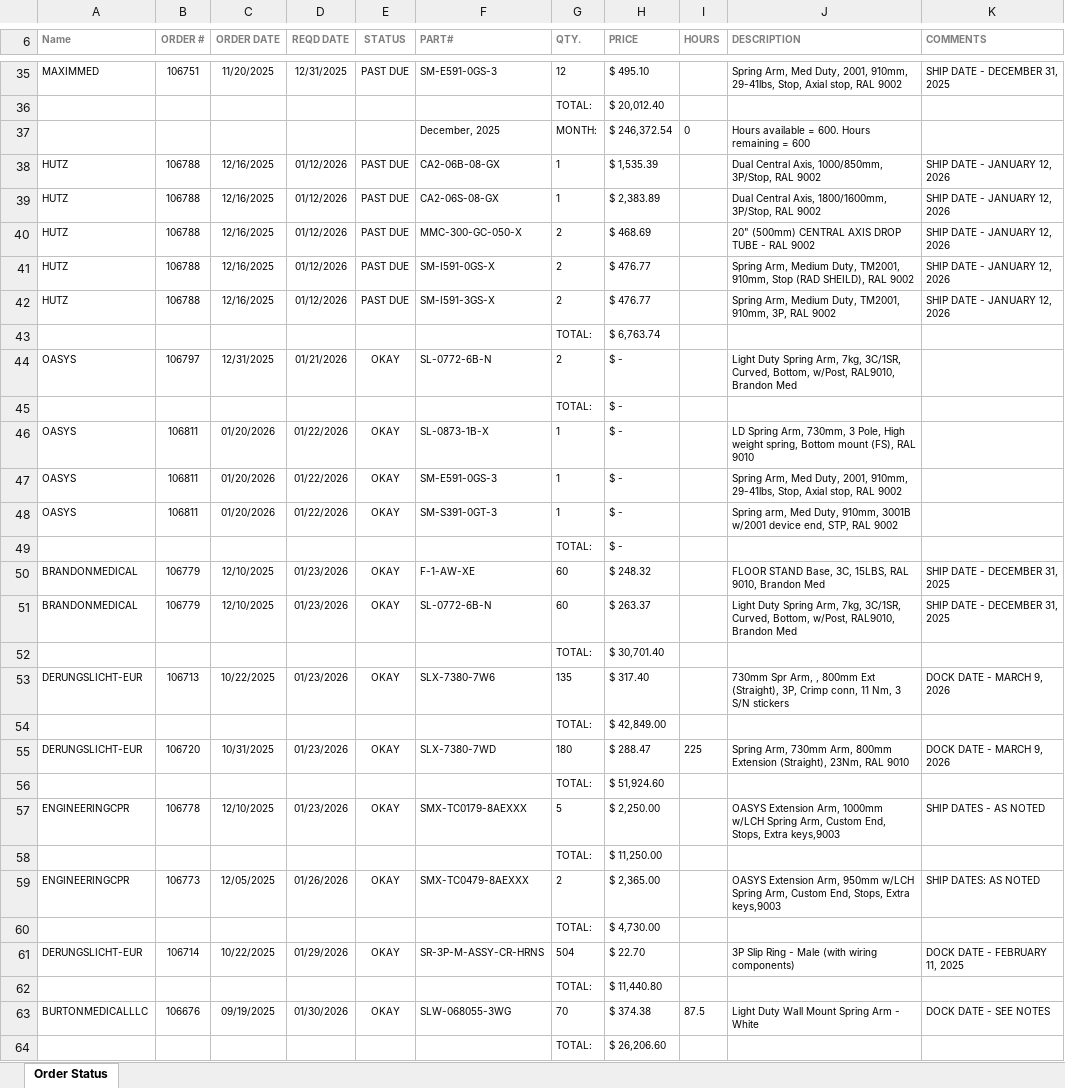
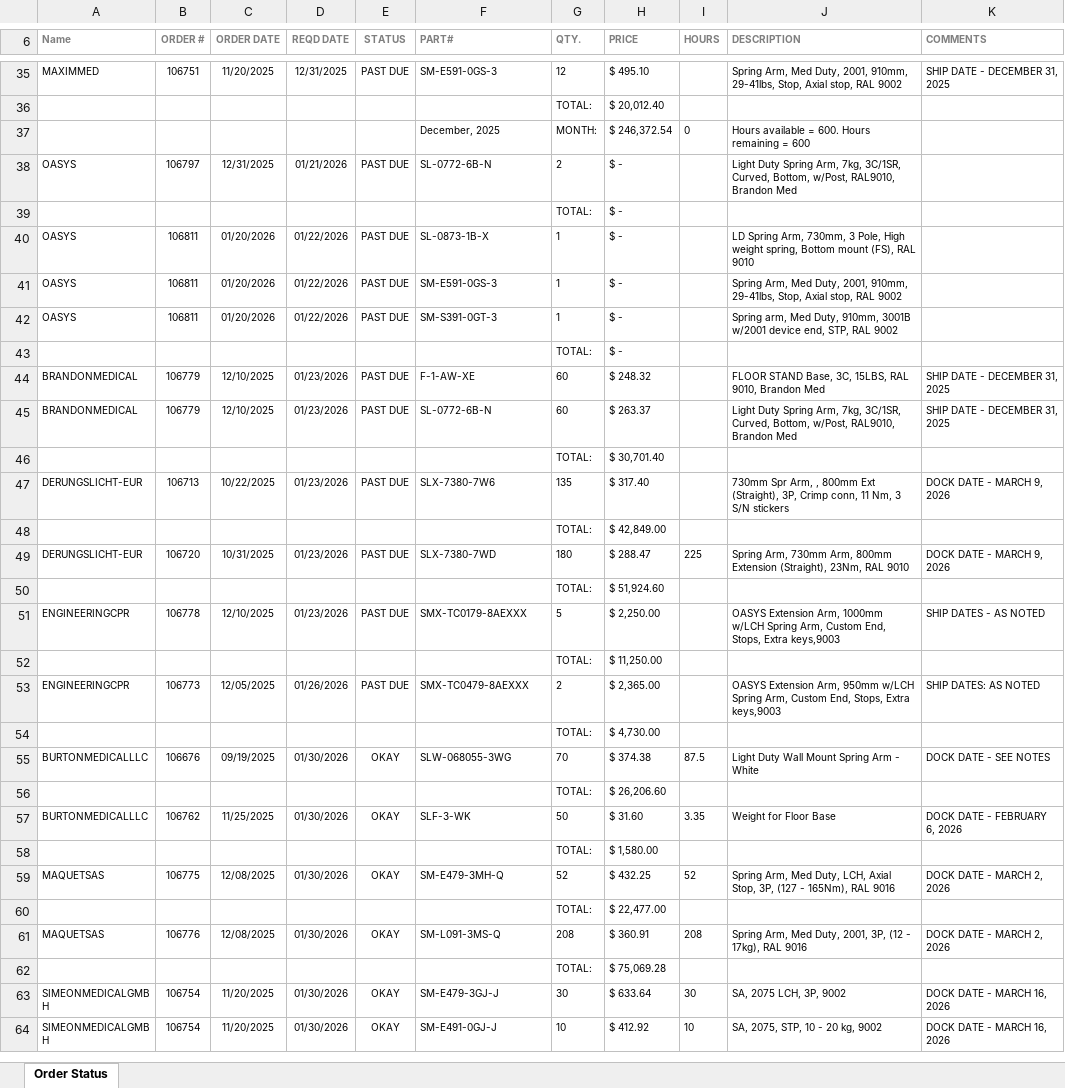
Before and after one commit to patrickaguilera/production-display, an Excel workbook: data/latest.xlsx, sheet Order Status, drawn as a sheet; only a part is shown, gaps mark what is left out; the shorter side is filled out with more unchanged rows; values as stored, in another font and other column widths than the file's, no borders; charts and pictures and conditional formats not drawn; removed rows and columns are numbered as before the commit, all else as after; the diff covers the shown part only; the diff names each change by its address in the sheet, - before the commit and + after, or states it on an @@ line.

Commit message:
Add files via upload

```diff
--- a/data/latest.xlsx (sheet Order Status)
+++ b/data/latest.xlsx (sheet Order Status)
-row 38: HUTZ | 106788 | 12/16/2025 | 01/12/2026 | PAST DUE | CA2-06B-08-GX | 1 | $ 1,535.39 |  | Dual Central Axis, 1000/850mm, 3P/Stop, RAL 9002 | SHIP DATE - JANUARY 12, 2026
-row 39: HUTZ | 106788 | 12/16/2025 | 01/12/2026 | PAST DUE | CA2-06S-08-GX | 1 | $ 2,383.89 |  | Dual Central Axis, 1800/1600mm, 3P/Stop, RAL 9002 | SHIP DATE - JANUARY 12, 2026
-row 40: HUTZ | 106788 | 12/16/2025 | 01/12/2026 | PAST DUE | MMC-300-GC-050-X | 2 | $ 468.69 |  | 20" (500mm) CENTRAL AXIS DROP TUBE - RAL 9002 | SHIP DATE - JANUARY 12, 2026
-row 41: HUTZ | 106788 | 12/16/2025 | 01/12/2026 | PAST DUE | SM-I591-0GS-X | 2 | $ 476.77 |  | Spring Arm, Medium Duty, TM2001, 910mm, Stop (RAD SHEILD), RAL 9002 | SHIP DATE - JANUARY 12, 2026
-row 42: HUTZ | 106788 | 12/16/2025 | 01/12/2026 | PAST DUE | SM-I591-3GS-X | 2 | $ 476.77 |  | Spring Arm, Medium Duty, TM2001, 910mm, 3P, RAL 9002 | SHIP DATE - JANUARY 12, 2026
-row 43:  |  |  |  |  |  | TOTAL: | $ 6,763.74
-E38 (STATUS): OKAY
+E38 (STATUS): PAST DUE
-E40:E42 (STATUS): OKAY
+E40:E42 (STATUS): PAST DUE
-E44:E45 (STATUS): OKAY
+E44:E45 (STATUS): PAST DUE
-E47 (STATUS): OKAY
+E47 (STATUS): PAST DUE
-E49 (STATUS): OKAY
+E49 (STATUS): PAST DUE
-E51 (STATUS): OKAY
+E51 (STATUS): PAST DUE
-E53 (STATUS): OKAY
+E53 (STATUS): PAST DUE
-row 61: DERUNGSLICHT-EUR | 106714 | 10/22/2025 | 01/29/2026 | OKAY | SR-3P-M-ASSY-CR-HRNS | 504 | $ 22.70 |  | 3P Slip Ring - Male (with wiring components) | DOCK DATE - FEBRUARY 11, 2025
-row 62:  |  |  |  |  |  | TOTAL: | $ 11,440.80
```
Also changed, not shown: 42 added rows, 13 removed rows and 16 edited cells elsewhere in this sheet.
